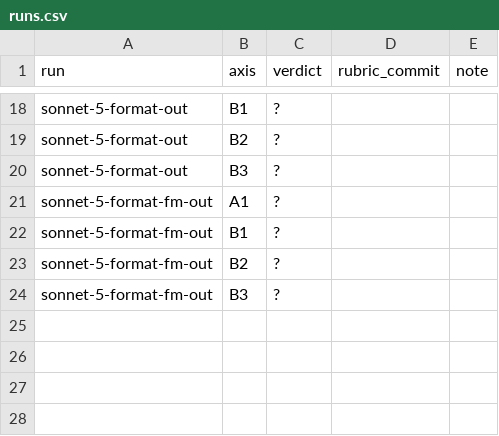
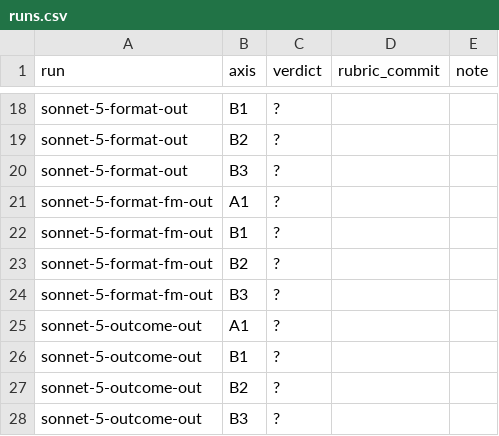
Before and after one commit to goldbarth/chartula-evals, a CSV file: labels/customer/runs.csv, drawn as a sheet; only a part is shown, gaps mark what is left out.

Commit message:
test-runs: the first rendering that carries the outcome rule
`sonnet-5-outcome-out`, rendered from Chartula `55fccc1`: 19 entries, and the
first whose customer section is the published page rather than the
`changelog.json` field, so B2 sees the opening.

`labels.py init` laid out the rows, one per (item, axis), every verdict `?`.
Nobody labelled this run by hand and nobody is meant to: stage 5 judges it and
compares the count with the turn before.

The derived tables were rewritten by `labels.py sync`, not by hand.

```diff
--- a/labels/customer/runs.csv
+++ b/labels/customer/runs.csv
@@ -24 +24,5 @@ sonnet-5-format-fm-out,B2,?,,
 sonnet-5-format-fm-out,B3,?,,
+sonnet-5-outcome-out,A1,?,,
+sonnet-5-outcome-out,B1,?,,
+sonnet-5-outcome-out,B2,?,,
+sonnet-5-outcome-out,B3,?,,
```
Also changed, not shown: labels/customer/items.csv, 3 other files.
